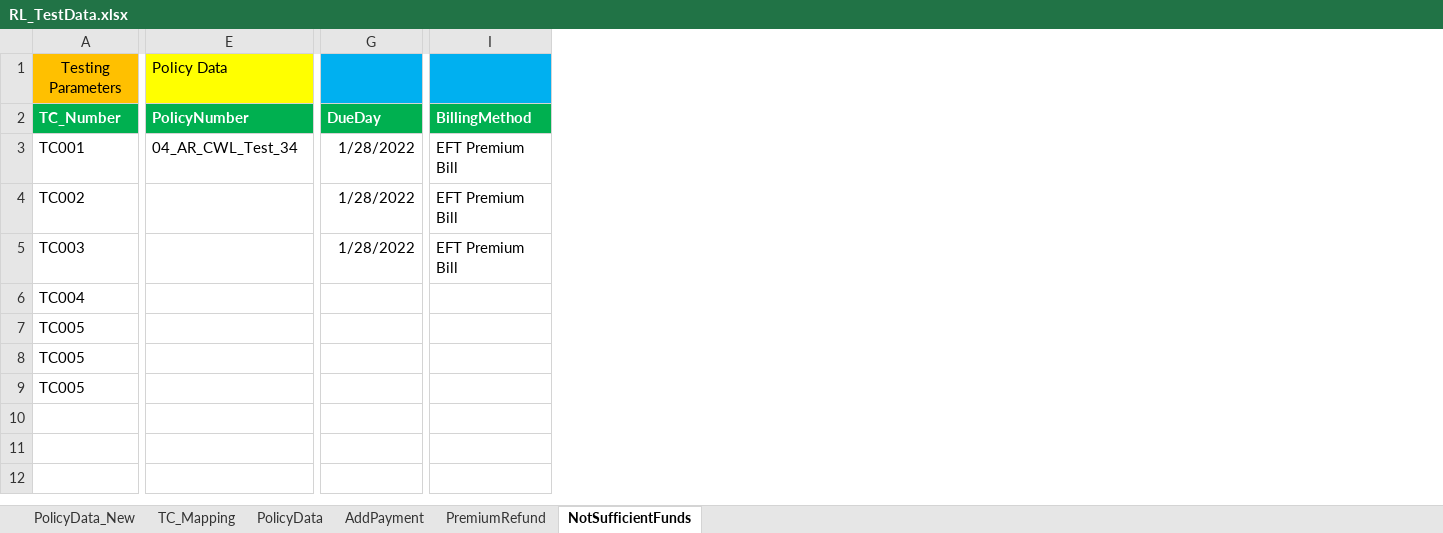
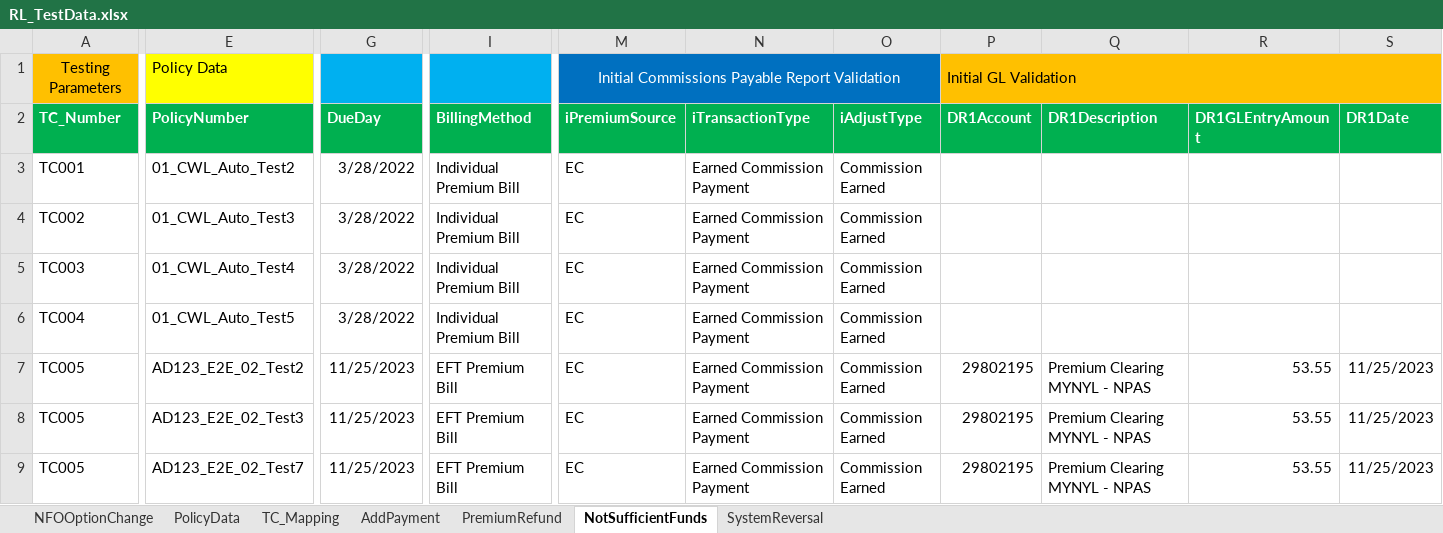
Before and after one commit to leelasan/Automation, an Excel workbook: RL_TestData.xlsx, sheet NotSufficientFunds, drawn as a sheet; only a part is shown, gaps mark what is left out; values as stored, in another font and other column widths than the file's, no borders; removed rows and columns are numbered as before the commit, all else as after; rows hold the shown columns only; the diff covers the shown part only; the diff names each change by its address in the sheet, - before the commit and + after, or states it on an @@ line.

```diff
--- a/RL_TestData.xlsx (sheet NotSufficientFunds)
+++ b/RL_TestData.xlsx (sheet NotSufficientFunds)
-sheet tab: PolicyData_New
+sheet tab: NFOOptionChange
+sheet tab: SystemReversal
@@ sheet tab order changed: NFOOptionChange | PolicyData | TC_Mapping | AddPayment | PremiumRefund | NotSufficientFunds | SystemReversal @@
+column M (iPremiumSource), row 1: Initial Commissions Payable Report Validation; rows 3-8: all EC
+column N (iTransactionType), rows 3-8: all Earned Commission Payment
+column O (iAdjustType), rows 3-8: all Commission Earned
+column P (DR1Account), row 1: Initial GL Validation; rows 7-8: 29802195 | 29802195
+column Q (DR1Description), rows 7-8: Premium Clearing MYNYL - NPAS | Premium Clearing MYNYL - NPAS
+column R (DR1GLEntryAmount), rows 7-8: 53.55 | 53.55
+column S (DR1Date), rows 7-8: 11/25/2023 | 11/25/2023
-E3 (PolicyNumber): 04_AR_CWL_Test_34
+E3 (PolicyNumber): 01_CWL_Auto_Test2
-G3:G5 (DueDay): 1/28/2022
+G3:G5 (DueDay): 3/28/2022
-I3:I5 (BillingMethod): EFT Premium Bill
+I3:I5 (BillingMethod): Individual Premium Bill
-E4 (PolicyNumber): (empty)
+E4 (PolicyNumber): 01_CWL_Auto_Test3
-E5 (PolicyNumber): (empty)
+E5 (PolicyNumber): 01_CWL_Auto_Test4
-E6 (PolicyNumber): (empty)
+E6 (PolicyNumber): 01_CWL_Auto_Test5
-G6 (DueDay): (empty)
+G6 (DueDay): 3/28/2022
-I6 (BillingMethod): (empty)
+I6 (BillingMethod): Individual Premium Bill
-E7 (PolicyNumber): (empty)
+E7 (PolicyNumber): AD123_E2E_02_Test2
-G7:G8 (DueDay): (empty)
+G7:G8 (DueDay): 11/25/2023
-I7:I8 (BillingMethod): (empty)
+I7:I8 (BillingMethod): EFT Premium Bill
-E8 (PolicyNumber): (empty)
+E8 (PolicyNumber): AD123_E2E_02_Test3
-row 9: TC005
+row 9: TC005 | AD123_E2E_02_Test7 | 11/25/2023 | EFT Premium Bill | EC | Earned Commission Payment | Commission Earned | 29802195 | Premium Clearing MYNYL - NPAS | 53.55 | 11/25/2023
```
Also changed, not shown: 53 added columns and 20 edited cells elsewhere in this sheet, sheet PolicyData, sheet TC_Mapping, sheet AddPayment.
